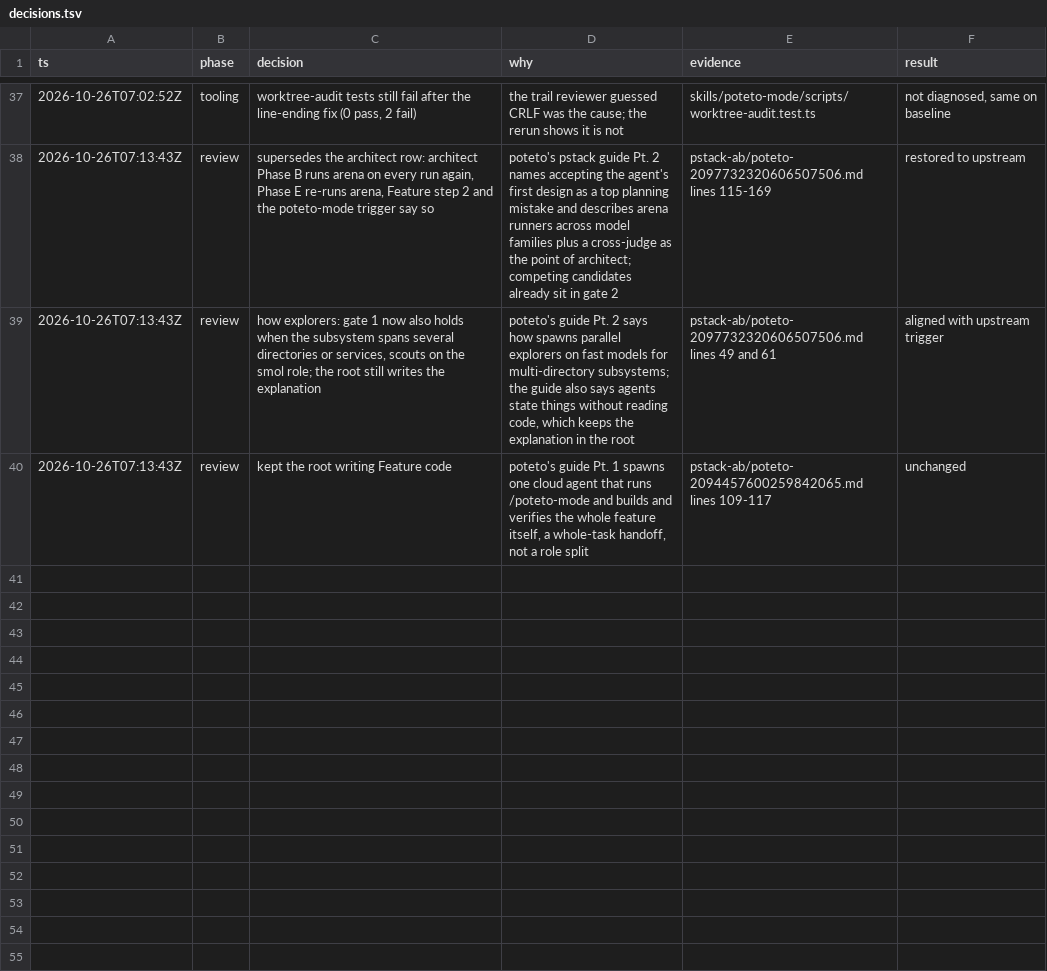
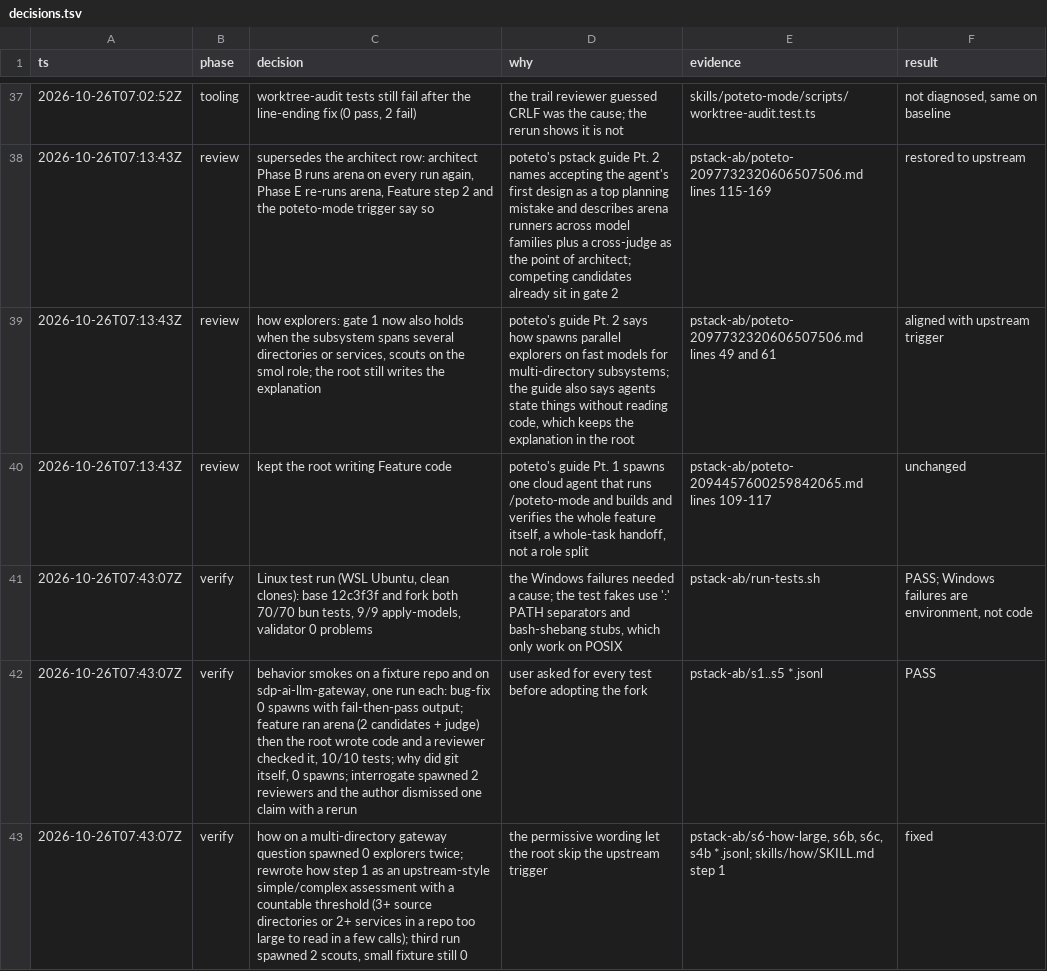
Before and after one commit to Sup-Film/pstack-omp-lean, a TSV file: docs/single-loop/decisions.tsv, drawn as a sheet; only a part is shown, gaps mark what is left out; the diff names each change by its address in the sheet, - before the commit and + after, or states it on an @@ line.

Commit message:
fix(how): spawn explorers on multi-directory subsystems
Two smoke runs on a gateway question spawned none under the permissive wording. A countable threshold matches upstream's simple/complex assessment.

```diff
--- a/docs/single-loop/decisions.tsv
+++ b/docs/single-loop/decisions.tsv
+row 41: 2026-10-26T07:43:07Z | verify | Linux test run (WSL Ubuntu, clean clones): base 12c3f3f and fork both 70/70 bun tests, 9/9 apply-models, validator 0 problems | the Windows failures needed a cause; the test fakes use ':' PATH separators and bash-shebang stubs, which only work on POSIX | pstack-ab/run-tests.sh | PASS; Windows failures are environment, not code
+row 42: 2026-10-26T07:43:07Z | verify | behavior smokes on a fixture repo and on sdp-ai-llm-gateway, one run each: bug-fix 0 spawns with fail-then-pass output; feature ran arena (2 candidates + judge) then the root wrote code and a reviewer checked it, 10/10 tests; why did git itself, 0 spawns; interrogate spawned 2 reviewers and the author dismissed one claim with a rerun | user asked for every test before adopting the fork | pstack-ab/s1..s5 *.jsonl | PASS
+row 43: 2026-10-26T07:43:07Z | verify | how on a multi-directory gateway question spawned 0 explorers twice; rewrote how step 1 as an upstream-style simple/complex assessment with a countable threshold (3+ source directories or 2+ services in a repo too large to read in a few calls); third run spawned 2 scouts, small fixture still 0 | the permissive wording let the root skip the upstream trigger | pstack-ab/s6-how-large, s6b, s6c, s4b *.jsonl; skills/how/SKILL.md step 1 | fixed
```
Also changed, not shown: 1 other file.
